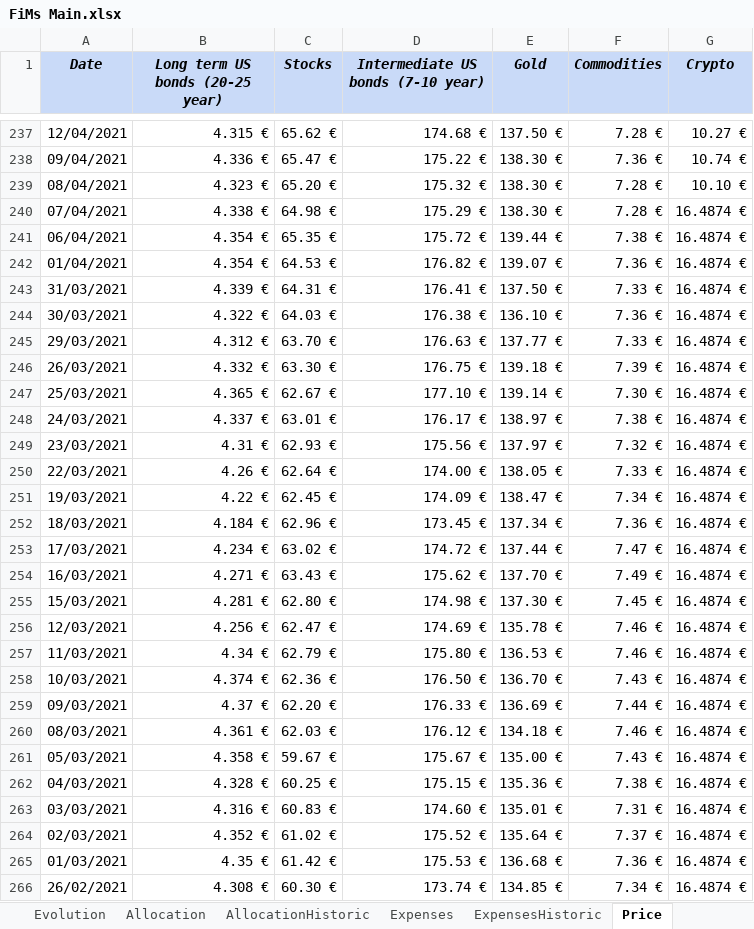
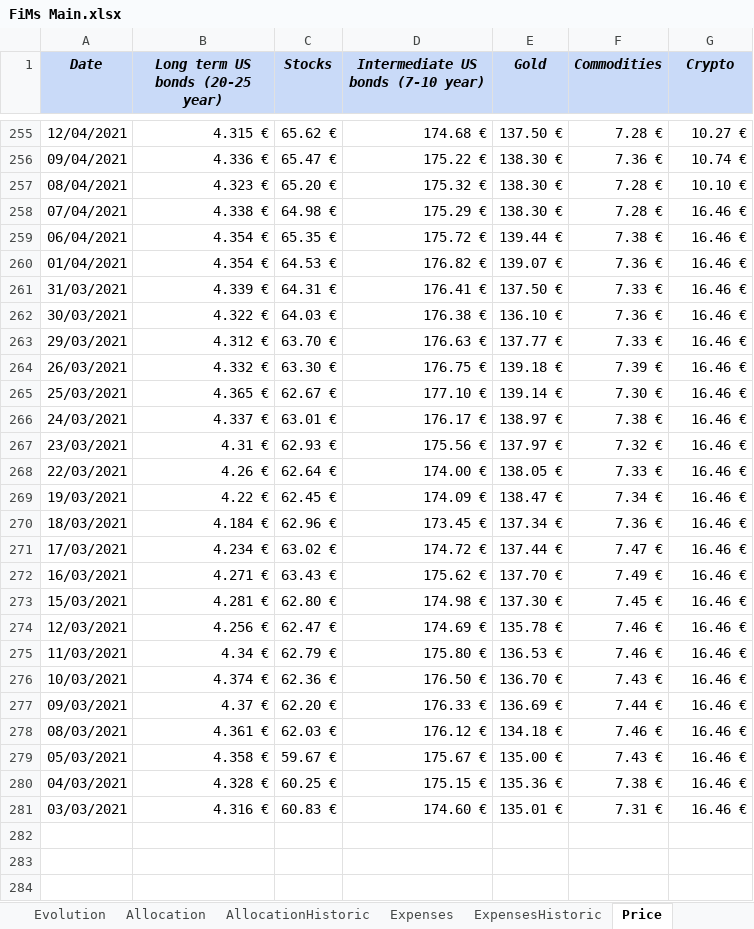
Before and after one commit to flodef/FiMs, an Excel workbook: Data/FiMs Main.xlsx, sheet Price, drawn as a sheet; only a part is shown, gaps mark what is left out; values as stored, in another font and other column widths than the file's, no borders; charts and pictures and conditional formats not drawn; removed rows and columns are numbered as before the commit, all else as after; the diff covers the shown part only; the diff names each change by its address in the sheet, - before the commit and + after, or states it on an @@ line.

Commit message:
SS : Add crypto spreadsheet MISC : Add update http server scripts to download new ss + bug fixed

```diff
--- a/Data/FiMs Main.xlsx (sheet Price)
+++ b/Data/FiMs Main.xlsx (sheet Price)
-G258:G281 (Crypto): 16.4874 €
+G258:G281 (Crypto): 16.46 €
-row 264: 02/03/2021 | 4.352 € | 61.02 € | 175.52 € | 135.64 € | 7.37 € | 16.4874 €
-row 265: 01/03/2021 | 4.35 € | 61.42 € | 175.53 € | 136.68 € | 7.36 € | 16.4874 €
-row 266: 26/02/2021 | 4.308 € | 60.30 € | 173.74 € | 134.85 € | 7.34 € | 16.4874 €
```
Also changed, not shown: 18 added rows, 15 removed rows and 5 edited cells elsewhere in this sheet, sheet Historic, sheet Evolution, sheet Investment, sheet ExpensesHistoric, sheet Dashboard, sheet Allocation, 4 more sheets, other sheet tabs, formulas that keep their value, hidden cells, charts or pictures, 3 other files.
